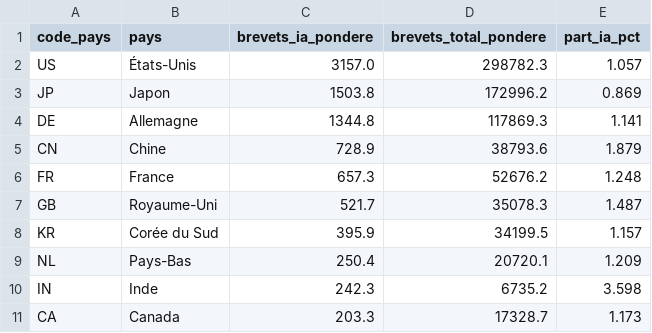
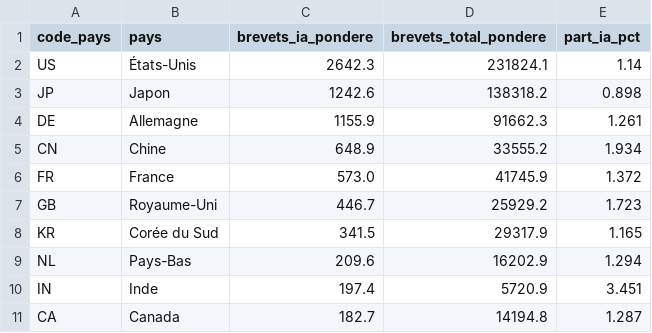
Before and after one commit to HECLIFT/website, a CSV file: data/ai-trackers/diffusion-science/pays.csv, drawn as a sheet; only a part is shown; the diff covers the shown part only.

```diff
--- a/data/ai-trackers/diffusion-science/pays.csv
+++ b/data/ai-trackers/diffusion-science/pays.csv
@@ -1,11 +1,11 @@
 code_pays,pays,brevets_ia_pondere,brevets_total_pondere,part_ia_pct
-US,États-Unis,3157.0,298782.3,1.057
-JP,Japon,1503.8,172996.2,0.869
-DE,Allemagne,1344.8,117869.3,1.141
-CN,Chine,728.9,38793.6,1.879
-FR,France,657.3,52676.2,1.248
-GB,Royaume-Uni,521.7,35078.3,1.487
-KR,Corée du Sud,395.9,34199.5,1.157
-NL,Pays-Bas,250.4,20720.1,1.209
-IN,Inde,242.3,6735.2,3.598
-CA,Canada,203.3,17328.7,1.173
+US,États-Unis,2642.3,231824.1,1.14
+JP,Japon,1242.6,138318.2,0.898
+DE,Allemagne,1155.9,91662.3,1.261
+CN,Chine,648.9,33555.2,1.934
+FR,France,573.0,41745.9,1.372
+GB,Royaume-Uni,446.7,25929.2,1.723
+KR,Corée du Sud,341.5,29317.9,1.165
+NL,Pays-Bas,209.6,16202.9,1.294
+IN,Inde,197.4,5720.9,3.451
+CA,Canada,182.7,14194.8,1.287
```
Also changed, not shown: 2 added rows, 2 removed rows and 39 edited cells elsewhere in this file, data/ai-trackers/diffusion-science/brevets_by_year.csv, data/ai-trackers/diffusion-science/ipc4_series.csv, 14 other files.
